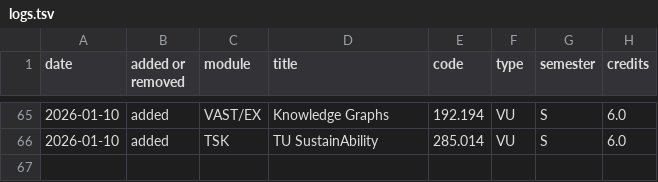
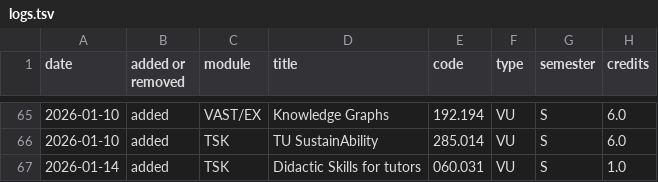
Before and after one commit to Emile-Jn/tiss-curriculum-scraper, a TSV file: logs.tsv, drawn as a sheet; only a part is shown, gaps mark what is left out; the diff names each change by its address in the sheet, - before the commit and + after, or states it on an @@ line.

```diff
--- a/logs.tsv
+++ b/logs.tsv
+row 67: 2026-01-14 | added | TSK | Didactic Skills for tutors | 060.031 | VU | S | 1.0
```
Also changed, not shown: curriculum.tsv.
